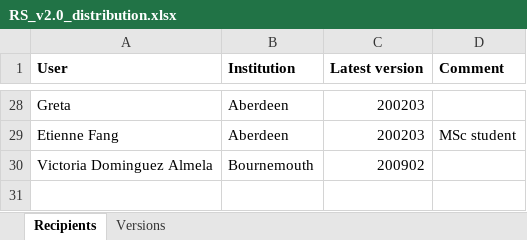
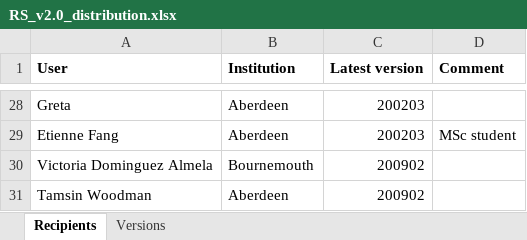
Before and after one commit to RangeShifter/RangeShiftR-pkg, an Excel workbook: doc/RS_v2.0_distribution.xlsx, sheet Recipients, drawn as a sheet; only a part is shown, gaps mark what is left out; values as stored, in another font and other column widths than the file's, no borders; the diff names each change by its address in the sheet, - before the commit and + after, or states it on an @@ line.

Commit message:
Updated distribution list

```diff
--- a/doc/RS_v2.0_distribution.xlsx (sheet Recipients)
+++ b/doc/RS_v2.0_distribution.xlsx (sheet Recipients)
+row 31: Tamsin Woodman | Aberdeen | 200902
```
